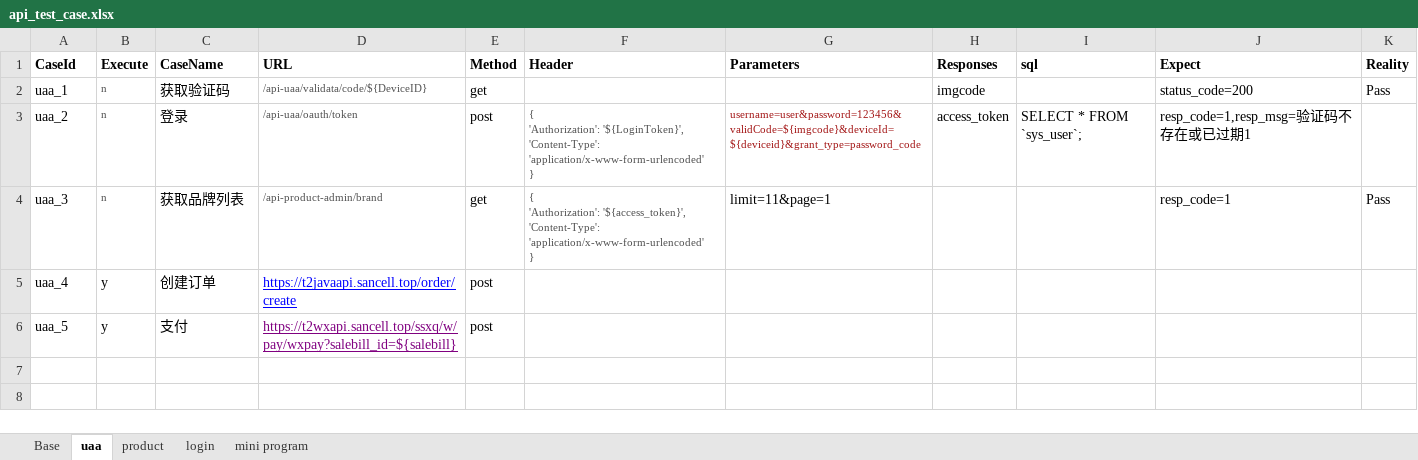
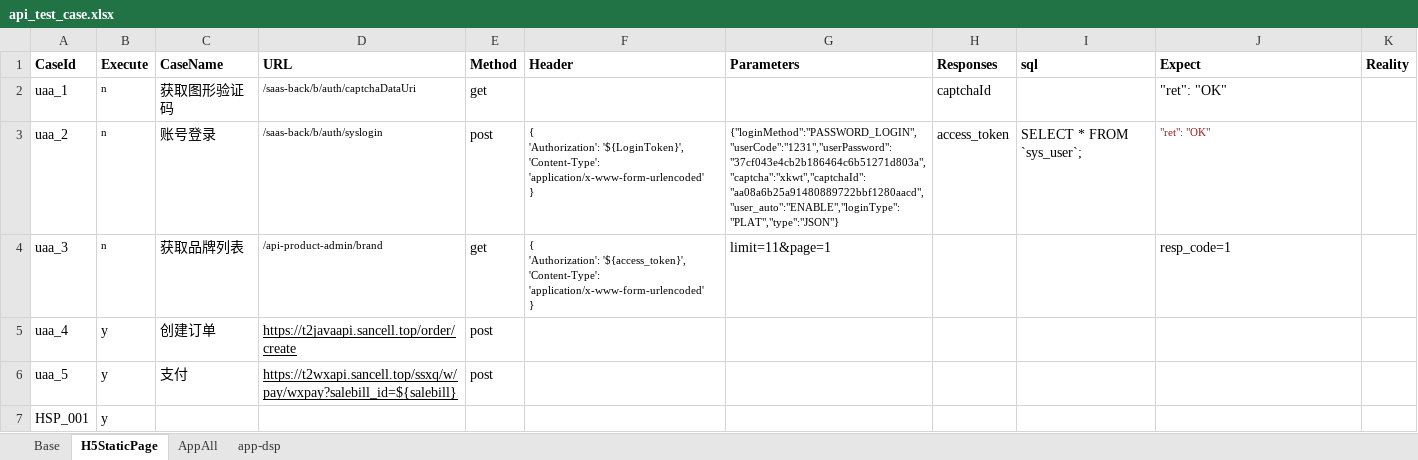
Before and after one commit to zxhm1109/ApiAutoTest, an Excel workbook: Data/api_test_case.xlsx, sheet H5StaticPage, drawn as a sheet; values as stored, in another font and other column widths than the file's, no borders; the diff names each change by its address in the sheet, - before the commit and + after, or states it on an @@ line.

```diff
--- a/Data/api_test_case.xlsx (sheet H5StaticPage)
+++ b/Data/api_test_case.xlsx (sheet H5StaticPage)
-sheet tab: uaa
+sheet tab: H5StaticPage
-sheet tab: product
+sheet tab: AppAll
-sheet tab: login
-sheet tab: mini program
+sheet tab: app-dsp
-B2:B4 text colour: #505050
+B2:B4 text colour: black
-C2 (CaseName): 获取验证码
+C2 (CaseName): 获取图形验证码
-D2 (URL): /api-uaa/validata/code/${DeviceID}
+D2 (URL): /saas-back/b/auth/captchaDataUri
-D2:D4 text colour: #505050
+D2:D4 text colour: black
-H2 (Responses): imgcode
+H2 (Responses): captchaId
-J2 (Expect): status_code=200
+J2 (Expect): "ret": "OK"
-K2 (Reality): Pass
+K2 (Reality): (empty)
-C3 (CaseName): 登录
+C3 (CaseName): 账号登录
-D3 (URL): /api-uaa/oauth/token
+D3 (URL): /saas-back/b/auth/syslogin
-F3:F4 text colour: #505050
+F3:F4 text colour: black
-G3 (Parameters): username=user&password=123456&validCode=${imgcode}&deviceId=${deviceid}&grant_type=password_code
+G3 (Parameters): {"loginMethod":"PASSWORD_LOGIN","userCode":"1231","userPassword":"37cf043e4cb2b186464c6b51271d803a","captcha":"xkwt","captchaId":"aa08a6b25a91480889722bbf1280aacd","user_auto":"ENABLE","loginType":"PLAT","type":"JSON"}
-G3 text colour: #A31515
+G3 text colour: black
-J3 (Expect): resp_code=1,resp_msg=验证码不存在或已过期1
+J3 (Expect): "ret": "OK"
-J3 text colour: black
+J3 text colour: #A31515, text size: smaller
-K4 (Reality): Pass
+K4 (Reality): (empty)
-D5 text colour: #0000FF
+D5 text colour: black
-D6 text colour: #800080
+D6 text colour: black
+row 7: HSP_001 | y
```
Also changed, not shown: sheet AppAll, sheet Base, 42 other files.
